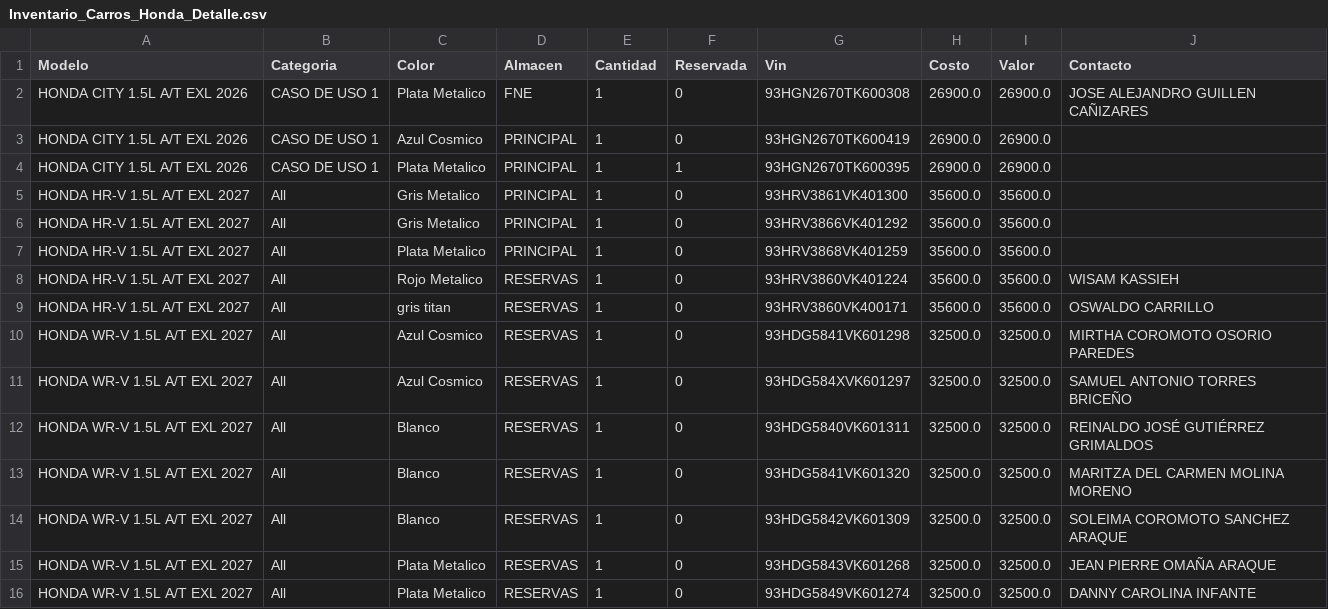
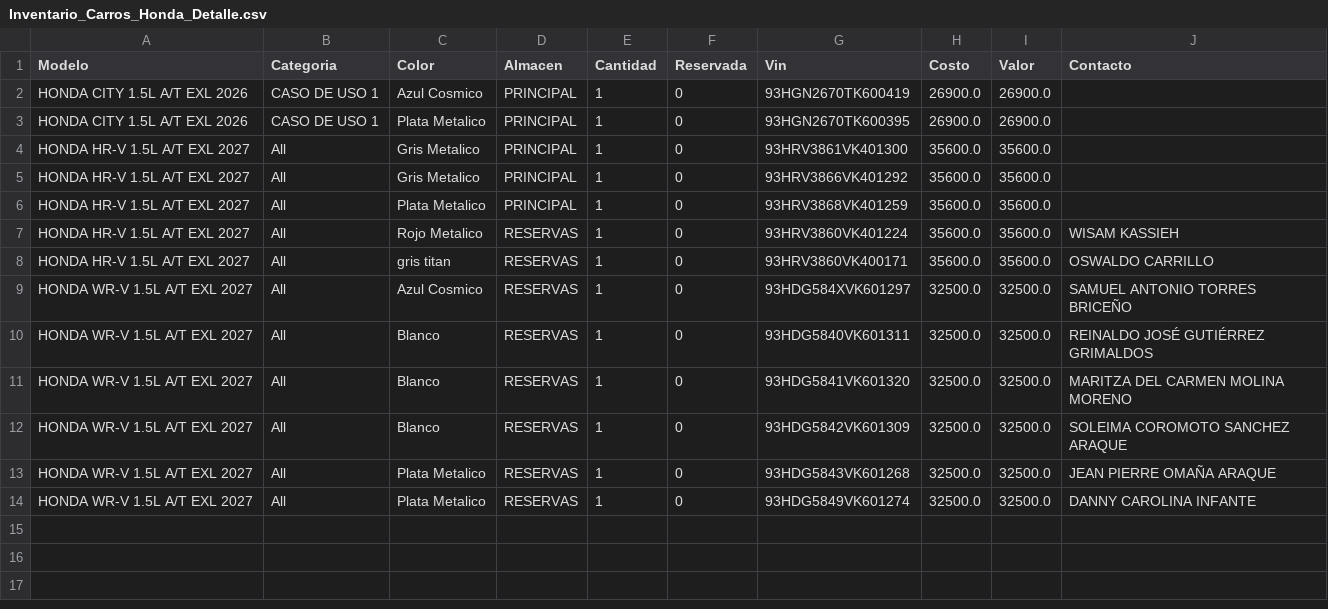
Before and after one commit to latinbienti-sys/inventariohonda, a CSV file: Inventario_Carros_Honda_Detalle.csv, drawn as a sheet.

Commit message:
Actualizacion automatica del inventario (2026-10-23 15:00 UTC)

```diff
--- a/Inventario_Carros_Honda_Detalle.csv
+++ b/Inventario_Carros_Honda_Detalle.csv
@@ -1,5 +1,4 @@
 Modelo;Categoria;Color;Almacen;Cantidad;Reservada;Vin;Costo;Valor;Contacto
-HONDA CITY 1.5L A/T EXL 2026;CASO DE USO 1;Plata Metalico;FNE;1;0;93HGN2670TK600308;26900.0;26900.0;JOSE ALEJANDRO GUILLEN CAÑIZARES
 HONDA CITY 1.5L A/T EXL 2026;CASO DE USO 1;Azul Cosmico;PRINCIPAL;1;0;93HGN2670TK600419;26900.0;26900.0;
-HONDA CITY 1.5L A/T EXL 2026;CASO DE USO 1;Plata Metalico;PRINCIPAL;1;1;93HGN2670TK600395;26900.0;26900.0;
+HONDA CITY 1.5L A/T EXL 2026;CASO DE USO 1;Plata Metalico;PRINCIPAL;1;0;93HGN2670TK600395;26900.0;26900.0;
 HONDA HR-V 1.5L A/T EXL 2027;All;Gris Metalico;PRINCIPAL;1;0;93HRV3861VK401300;35600.0;35600.0;
@@ -9,3 +8,2 @@ HONDA HR-V 1.5L A/T EXL 2027;All;Rojo Metalico;RESERVAS;1;0;93HRV3860VK401224;35
 HONDA HR-V 1.5L A/T EXL 2027;All;gris titan;RESERVAS;1;0;93HRV3860VK400171;35600.0;35600.0;OSWALDO CARRILLO
-HONDA WR-V 1.5L A/T EXL 2027;All;Azul Cosmico;RESERVAS;1;0;93HDG5841VK601298;32500.0;32500.0;MIRTHA COROMOTO OSORIO PAREDES
 HONDA WR-V 1.5L A/T EXL 2027;All;Azul Cosmico;RESERVAS;1;0;93HDG584XVK601297;32500.0;32500.0;SAMUEL ANTONIO TORRES BRICEÑO
```
Also changed, not shown: Inventario_Carros_Honda_Resumen.csv, 2 other files.
